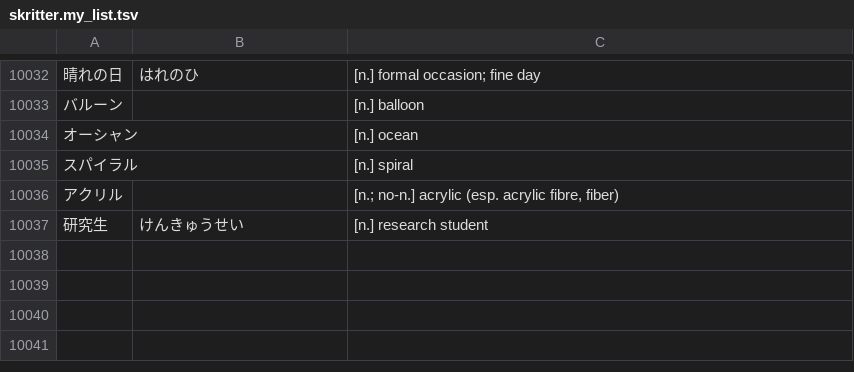
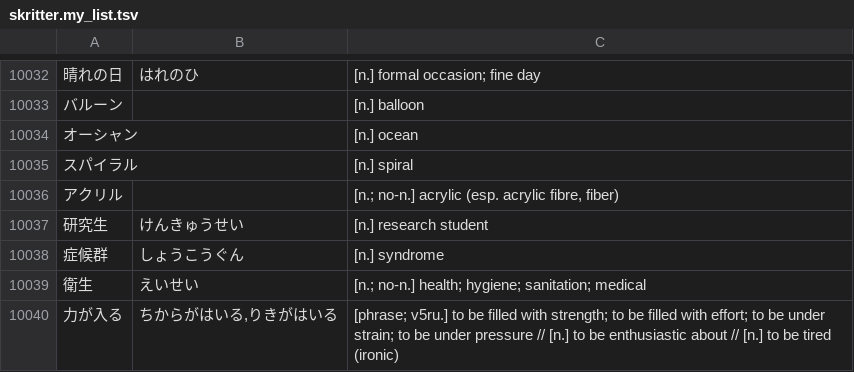
Before and after one commit to attilammagyar/jp-flashcards, a TSV file: skritter/skritter.my_list.tsv, drawn as a sheet; only a part is shown, gaps mark what is left out; the diff names each change by its address in the sheet, - before the commit and + after, or states it on an @@ line.

Commit message:
add words to Skritter from NHK Easy News

```diff
--- a/skritter/skritter.my_list.tsv
+++ b/skritter/skritter.my_list.tsv
+row 10038: 症候群 | しょうこうぐん | [n.] syndrome
+row 10039: 衛生 | えいせい | [n.; no-n.] health; hygiene; sanitation; medical
+row 10040: 力が入る | ちからがはいる,りきがはいる | [phrase; v5ru.] to be filled with strength; to be filled with effort; to be under strain; to be under pressure // [n.] to be enthusiastic about // [n.] to be tired (ironic)
```
